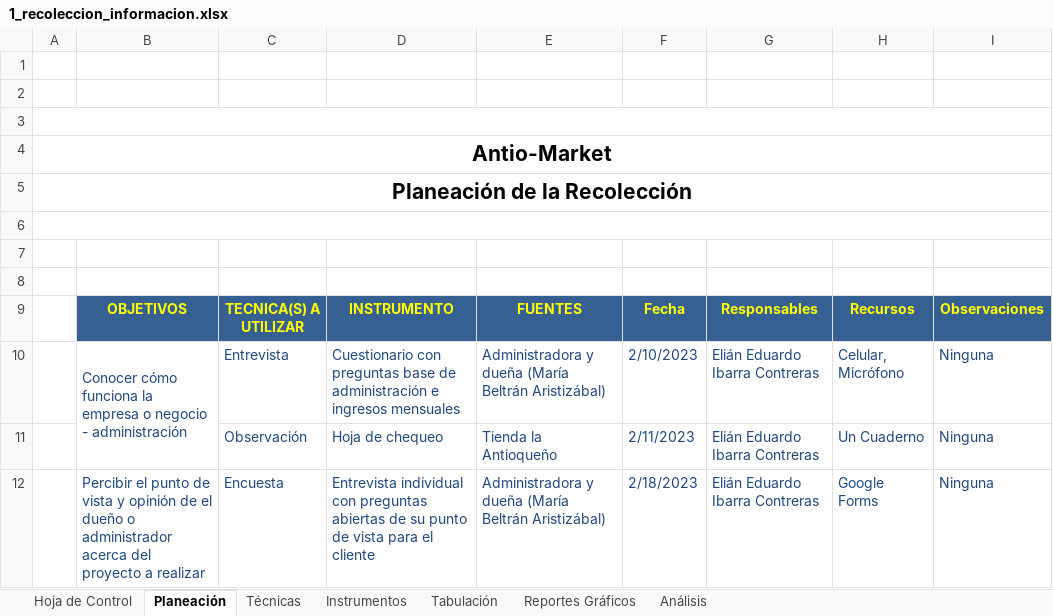
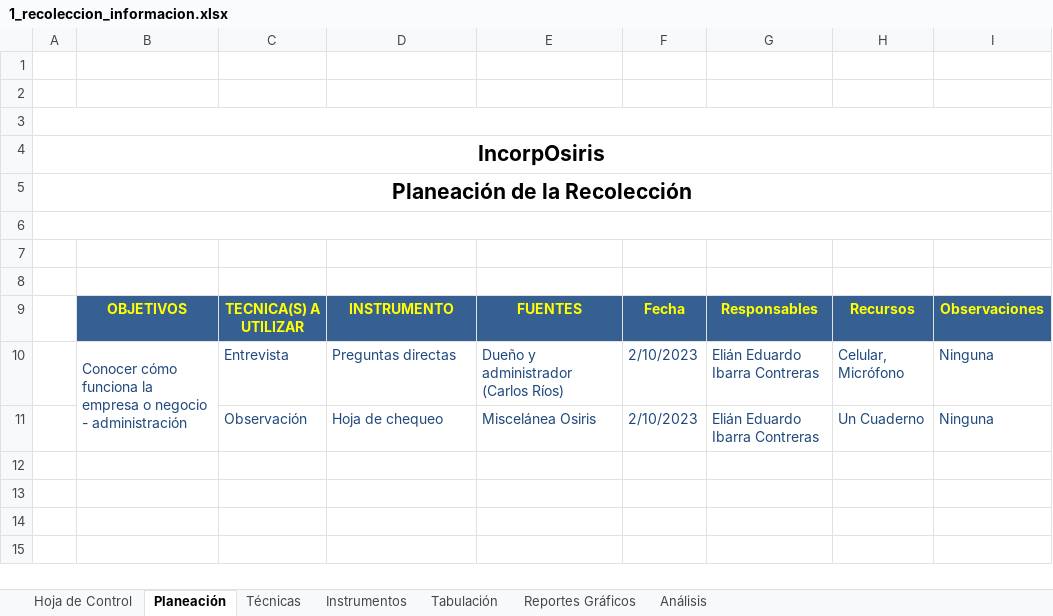
Before and after one commit to FazeElian/TPS_FDS-2671339-AutOsiris-SIW7, an Excel workbook: docs/trim1/gestion_proyecto/1_recoleccion_informacion.xlsx, sheet Planeación, drawn as a sheet; values as stored, in another font and other column widths than the file's, no borders; charts and pictures not drawn; the diff names each change by its address in the sheet, - before the commit and + after, or states it on an @@ line.

Commit message:
Actualización Archivos Proyecto

```diff
--- a/docs/trim1/gestion_proyecto/1_recoleccion_informacion.xlsx (sheet Planeación)
+++ b/docs/trim1/gestion_proyecto/1_recoleccion_informacion.xlsx (sheet Planeación)
-A4: Antio-Market
+A4: IncorpOsiris
-D10: Cuestionario con preguntas base de administración e ingresos mensuales
+D10: Preguntas directas
-E10: Administradora y dueña (María Beltrán Aristizábal)
+E10: Dueño y administrador (Carlos Ríos)
-E11: Tienda la Antioqueño
+E11: Miscelánea Osiris
-F11: 2/11/2023
+F11: 2/10/2023
-row 12:  | Percibir el punto de vista y opinión de el dueño o administrador acerca del proyecto a realizar | Encuesta | Entrevista individual con preguntas abiertas de su punto de vista para el cliente | Administradora y dueña (María Beltrán Aristizábal) | 2/18/2023 | Elián Eduardo Ibarra Contreras | Google Forms | Ninguna
```
Also changed, not shown: sheet Hoja de Control, sheet Instrumentos, sheet Tabulación, sheet Técnicas, sheet Reportes Gráficos, sheet Análisis, docs/trim1/gestion_proyecto/3_cronograma_actividades.xlsx, 8 other files.
